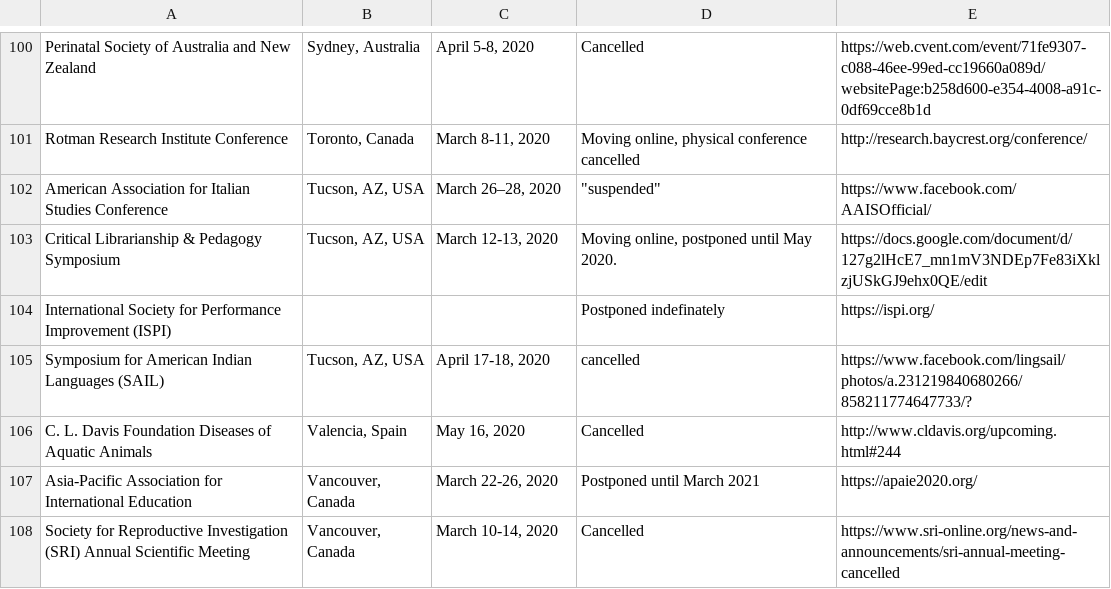
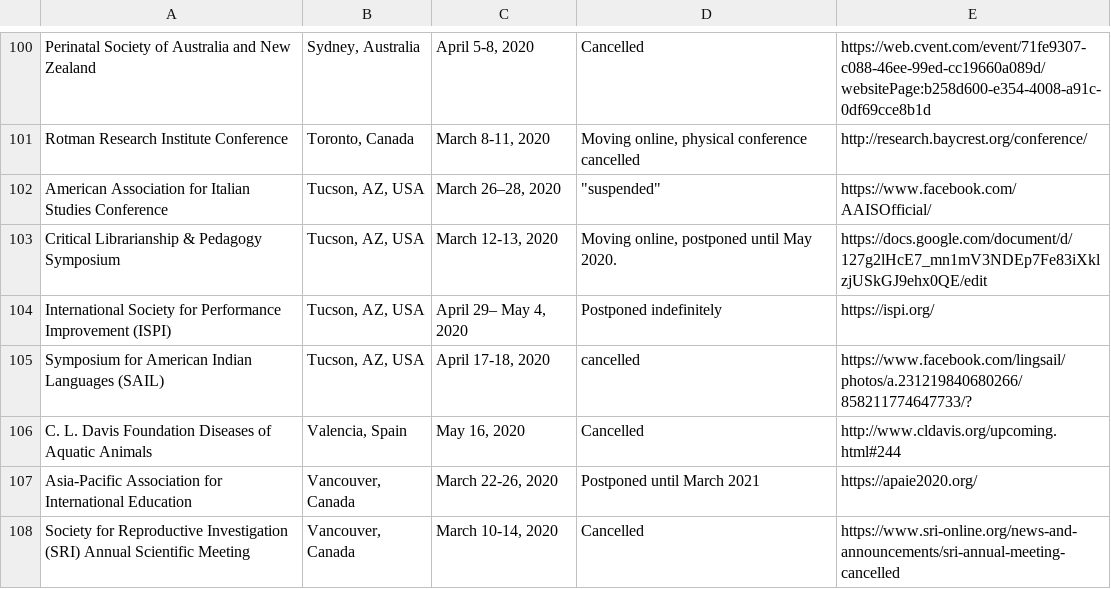
Before and after one commit to WeileiZeng/Cancelled-Academic-Conferences, a CSV file: conferences.csv, drawn as a sheet; only a part is shown, gaps mark what is left out.

```diff
--- a/conferences.csv
+++ b/conferences.csv
@@ -111,3 +111,3 @@ American Association for Italian Studies Conference,"Tucson, AZ, USA","March 26
 Critical Librarianship & Pedagogy Symposium,"Tucson, AZ, USA","March 12-13, 2020","Moving online, postponed until May 2020.",https://docs.google.com/document/d/127g2lHcE7_mn1mV3NDEp7Fe83iXklzjUSkGJ9ehx0QE/edit
-International Society for Performance Improvement (ISPI),,,Postponed indefinately,https://ispi.org/
+International Society for Performance Improvement (ISPI),"Tucson, AZ, USA","April 29– May 4, 2020",Postponed indefinitely,https://ispi.org/
 Symposium for American Indian Languages (SAIL),"Tucson, AZ, USA","April 17-18, 2020",cancelled,https://www.facebook.com/lingsail/photos/a.231219840680266/858211774647733/?
```
Also changed, not shown: 2 other files.
